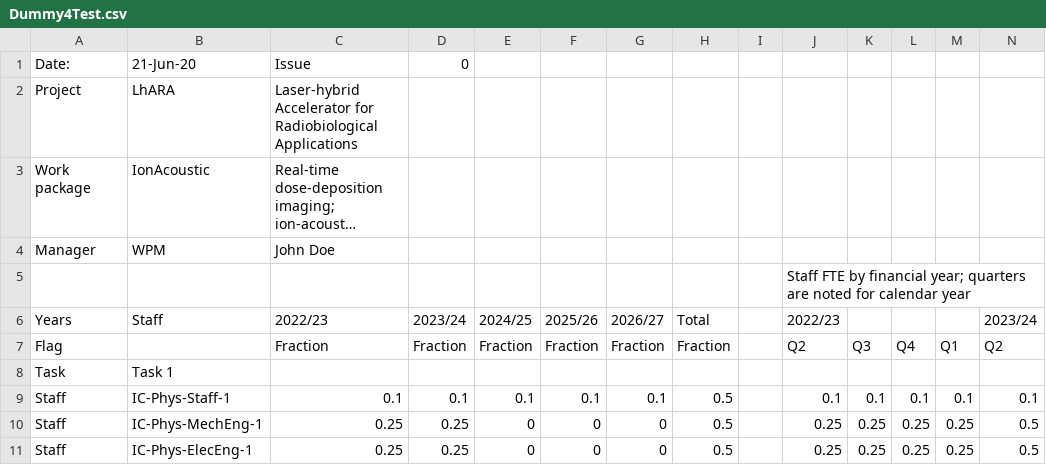
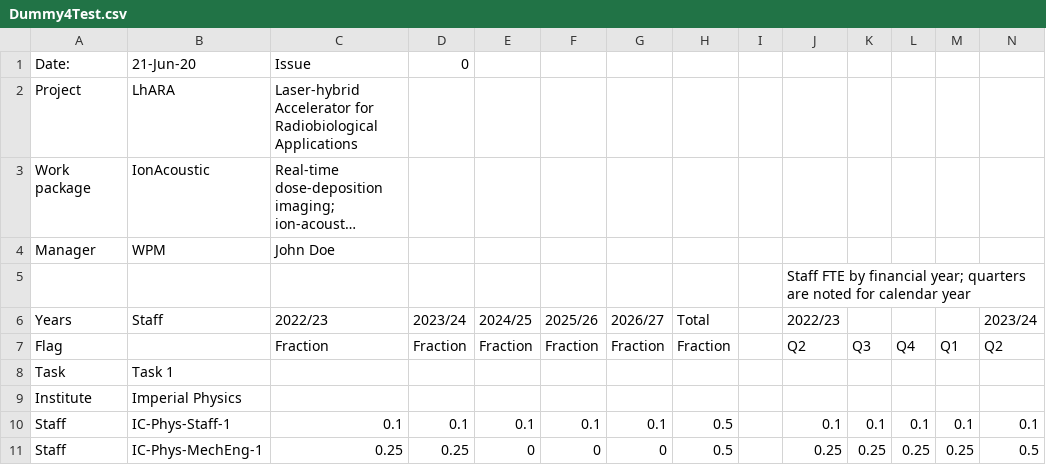
Before and after one commit to longkr/LhARA-costing-tool, a CSV file: 31-Files-4-test-n-development/Dummy4Test.csv, drawn as a sheet; only a part is shown; the shorter side is filled out with more unchanged rows; long unchanged cells end in …; rows hold the shown columns only; the diff names each change by its address in the sheet, - before the commit and + after, or states it on an @@ line.

Commit message:
Run tests and clean up

```diff
--- a/31-Files-4-test-n-development/Dummy4Test.csv
+++ b/31-Files-4-test-n-development/Dummy4Test.csv
+row 9: Institute | Imperial Physics
```
Also changed, not shown: 10-Control/LhARA-costing-tool-control.csv, 16 other files.
